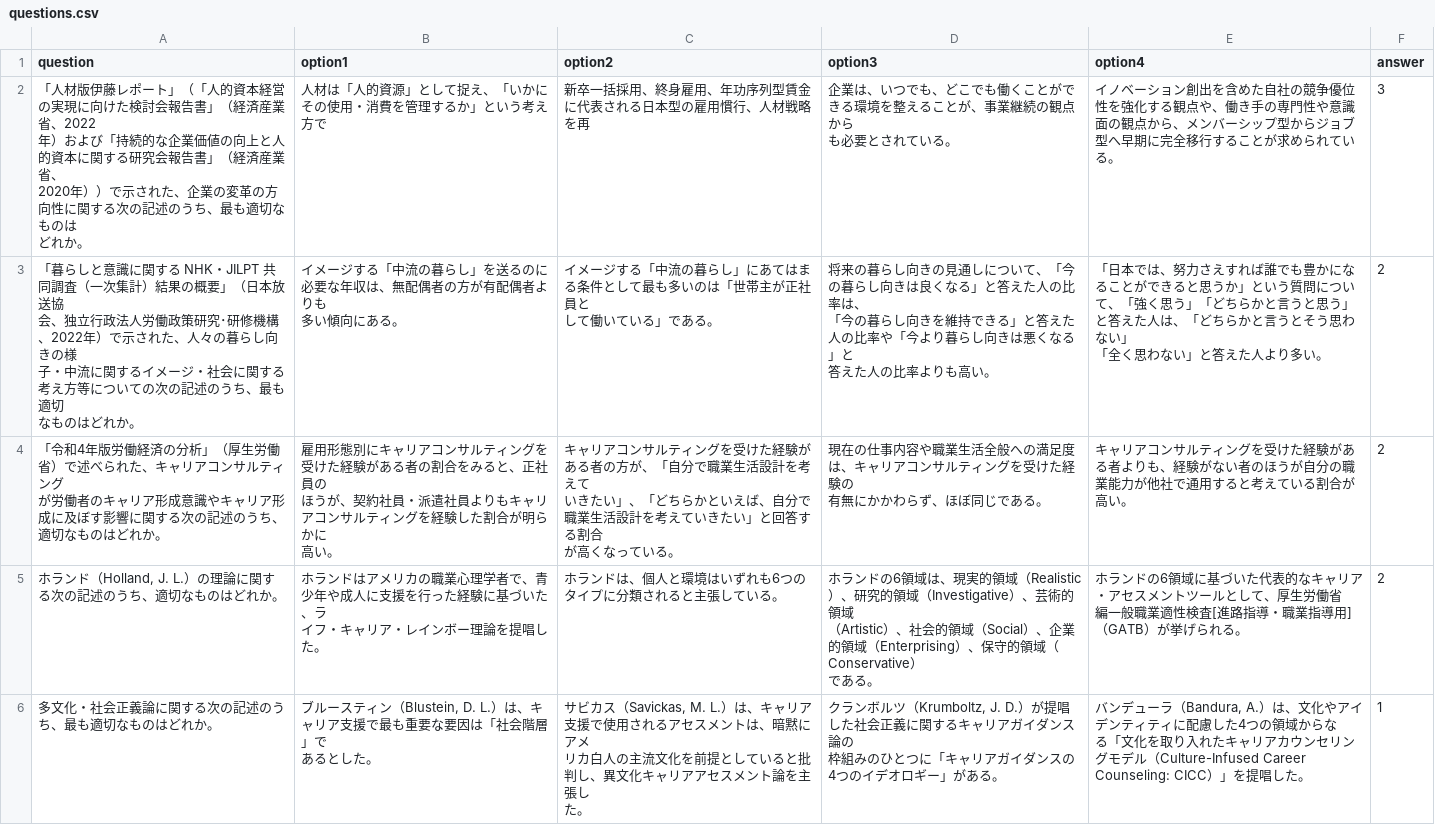
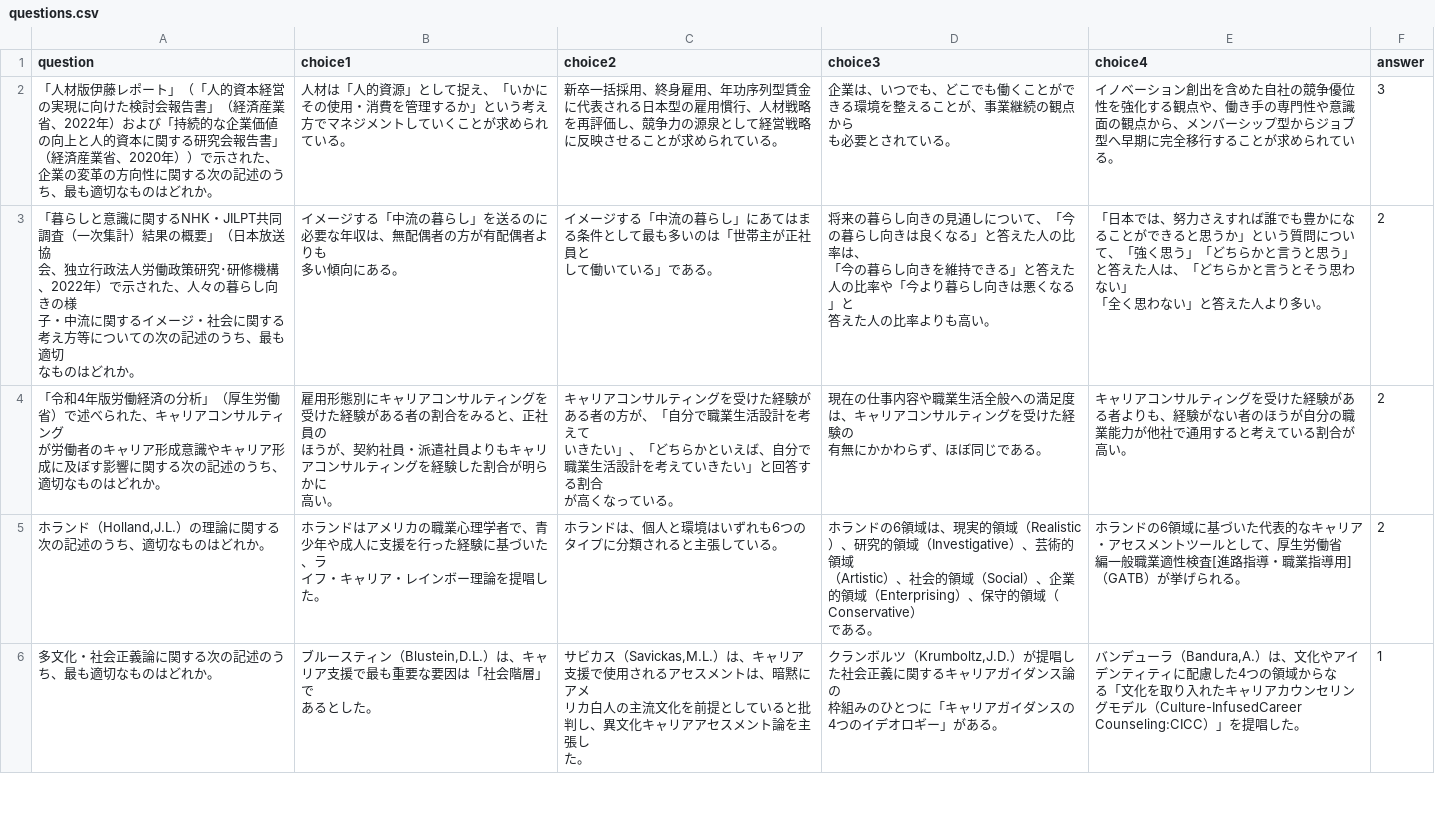
Before and after one commit to shoko667/quiz, a CSV file: questions.csv, drawn as a sheet; only a part is shown; the diff covers the shown part only.

```diff
--- a/questions.csv
+++ b/questions.csv
@@ -1,20 +1,16 @@
-question,option1,option2,option3,option4,answer
-" 「人材版伊藤レポート」（「人的資本経営の実現に向けた検討会報告書」（経済産業省、2022
-年）および「持続的な企業価値の向上と人的資本に関する研究会報告書」（経済産業省、
-2020年））で示された、企業の変革の方向性に関する次の記述のうち、最も適切なものは
-どれか。
-",人材は「人的資源」として捉え、「いかにその使用・消費を管理するか」という考え方で, 新卒一括採用、終身雇用、年功序列型賃金に代表される日本型の雇用慣行、人材戦略を再,"企業は、いつでも、どこでも働くことができる環境を整えることが、事業継続の観点から
-も必要とされている。","イノベーション創出を含めた自社の競争優位性を強化する観点や、働き手の専門性や意識
-面の観点から、メンバーシップ型からジョブ型へ早期に完全移行することが求められてい
-る。",3
-" 「暮らしと意識に関する NHK・JILPT 共同調査（一次集計）結果の概要」（日本放送協
-会、独立行政法人労働政策研究･研修機構、2022年）で示された、人々の暮らし向きの様
-子・中流に関するイメージ・社会に関する考え方等についての次の記述のうち、最も適切
-なものはどれか。
-"," イメージする「中流の暮らし」を送るのに必要な年収は、無配偶者の方が有配偶者よりも
-多い傾向にある。","イメージする「中流の暮らし」にあてはまる条件として最も多いのは「世帯主が正社員と
-して働いている」である。"," 将来の暮らし向きの見通しについて、「今の暮らし向きは良くなる」と答えた人の比率は、
-「今の暮らし向きを維持できる」と答えた人の比率や「今より暮らし向きは悪くなる」と
-答えた人の比率よりも高い。","「日本では、努力さえすれば誰でも豊かになることができると思うか」という質問につい
-て、「強く思う」「どちらかと言うと思う」と答えた人は、「どちらかと言うとそう思わない」
-「全く思わない」と答えた人より多い。",2
+question,choice1,choice2,choice3,choice4,answer
+「人材版伊藤レポート」（「人的資本経営の実現に向けた検討会報告書」（経済産業省、2022年）および「持続的な企業価値の向上と人的資本に関する研究会報告書」（経済産業省、2020年））で示された、企業の変革の方向性に関する次の記述のうち、最も適切なものはどれか。,人材は「人的資源」として捉え、「いかにその使用・消費を管理するか」という考え方でマネジメントしていくことが求められている。,新卒一括採用、終身雇用、年功序列型賃金に代表される日本型の雇用慣行、人材戦略を再評価し、競争力の源泉として経営戦略に反映させることが求められている。,"企業は、いつでも、どこでも働くことができる環境を整えることが、事業継続の観点から
+も必要とされている。","イノベーション創出を含めた自社の競争優位性を強化する観点や、働き手の専門性や意識
+面の観点から、メンバーシップ型からジョブ型へ早期に完全移行することが求められてい
+る。",3
+"「暮らしと意識に関するNHK・JILPT共同調査（一次集計）結果の概要」（日本放送協
+会、独立行政法人労働政策研究･研修機構、2022年）で示された、人々の暮らし向きの様
+子・中流に関するイメージ・社会に関する考え方等についての次の記述のうち、最も適切
+なものはどれか。
+","イメージする「中流の暮らし」を送るのに必要な年収は、無配偶者の方が有配偶者よりも
+多い傾向にある。","イメージする「中流の暮らし」にあてはまる条件として最も多いのは「世帯主が正社員と
+して働いている」である。","将来の暮らし向きの見通しについて、「今の暮らし向きは良くなる」と答えた人の比率は、
+「今の暮らし向きを維持できる」と答えた人の比率や「今より暮らし向きは悪くなる」と
+答えた人の比率よりも高い。","「日本では、努力さえすれば誰でも豊かになることができると思うか」という質問につい
+て、「強く思う」「どちらかと言うと思う」と答えた人は、「どちらかと言うとそう思わない」
+「全く思わない」と答えた人より多い。",2
@@ -31,13 +27,13 @@ question,option1,option2,option3,option4,answer
-" ホランド（Holland, J. L.）の理論に関する次の記述のうち、適切なものはどれか。","ホランドはアメリカの職業心理学者で、青少年や成人に支援を行った経験に基づいた、ラ
-イフ・キャリア・レインボー理論を提唱した。",ホランドは、個人と環境はいずれも6つのタイプに分類されると主張している。,"ホランドの6領域は、現実的領域（Realistic）、研究的領域（Investigative）、芸術的領域
-（Artistic）、社会的領域（Social）、企業的領域（Enterprising）、保守的領域（Conservative）
-である。"," ホランドの6領域に基づいた代表的なキャリア・アセスメントツールとして、厚生労働省
-編一般職業適性検査[進路指導・職業指導用]（GATB）が挙げられる。",2
-" 多文化・社会正義論に関する次の記述のうち、最も適切なものはどれか。
-","ブルースティン（Blustein, D. L.）は、キャリア支援で最も重要な要因は「社会階層」で
-あるとした。","サビカス（Savickas, M. L.）は、キャリア支援で使用されるアセスメントは、暗黙にアメ
-リカ白人の主流文化を前提としていると批判し、異文化キャリアアセスメント論を主張し
-た。","クランボルツ（Krumboltz, J. D.）が提唱した社会正義に関するキャリアガイダンス論の
-枠組みのひとつに「キャリアガイダンスの4つのイデオロギー」がある。"," バンデューラ（Bandura, A.）は、文化やアイデンティティに配慮した4つの領域からな
-る「文化を取り入れたキャリアカウンセリングモデル（Culture-Infused Career
-Counseling: CICC）」を提唱した。",1
+"ホランド（Holland,J.L.）の理論に関する次の記述のうち、適切なものはどれか。","ホランドはアメリカの職業心理学者で、青少年や成人に支援を行った経験に基づいた、ラ
+イフ・キャリア・レインボー理論を提唱した。",ホランドは、個人と環境はいずれも6つのタイプに分類されると主張している。,"ホランドの6領域は、現実的領域（Realistic）、研究的領域（Investigative）、芸術的領域
+（Artistic）、社会的領域（Social）、企業的領域（Enterprising）、保守的領域（Conservative）
+である。","ホランドの6領域に基づいた代表的なキャリア・アセスメントツールとして、厚生労働省
+編一般職業適性検査[進路指導・職業指導用]（GATB）が挙げられる。",2
+"多文化・社会正義論に関する次の記述のうち、最も適切なものはどれか。
+","ブルースティン（Blustein,D.L.）は、キャリア支援で最も重要な要因は「社会階層」で
+あるとした。","サビカス（Savickas,M.L.）は、キャリア支援で使用されるアセスメントは、暗黙にアメ
+リカ白人の主流文化を前提としていると批判し、異文化キャリアアセスメント論を主張し
+た。","クランボルツ（Krumboltz,J.D.）が提唱した社会正義に関するキャリアガイダンス論の
+枠組みのひとつに「キャリアガイダンスの4つのイデオロギー」がある。","バンデューラ（Bandura,A.）は、文化やアイデンティティに配慮した4つの領域からな
+る「文化を取り入れたキャリアカウンセリングモデル（Culture-InfusedCareer
+Counseling:CICC）」を提唱した。",1
```
Also changed, not shown: 124 edited cells elsewhere in this file, 4 other files.
